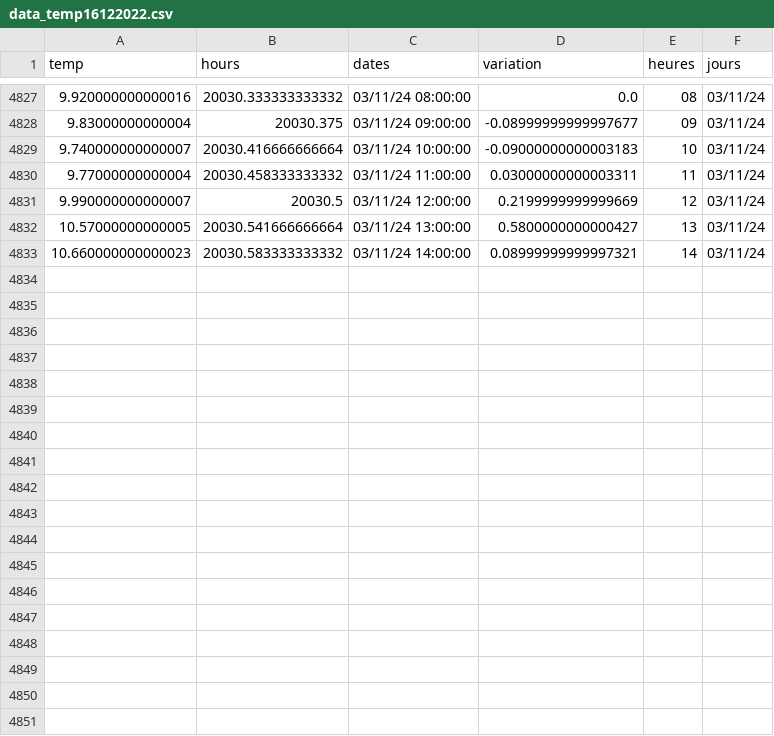
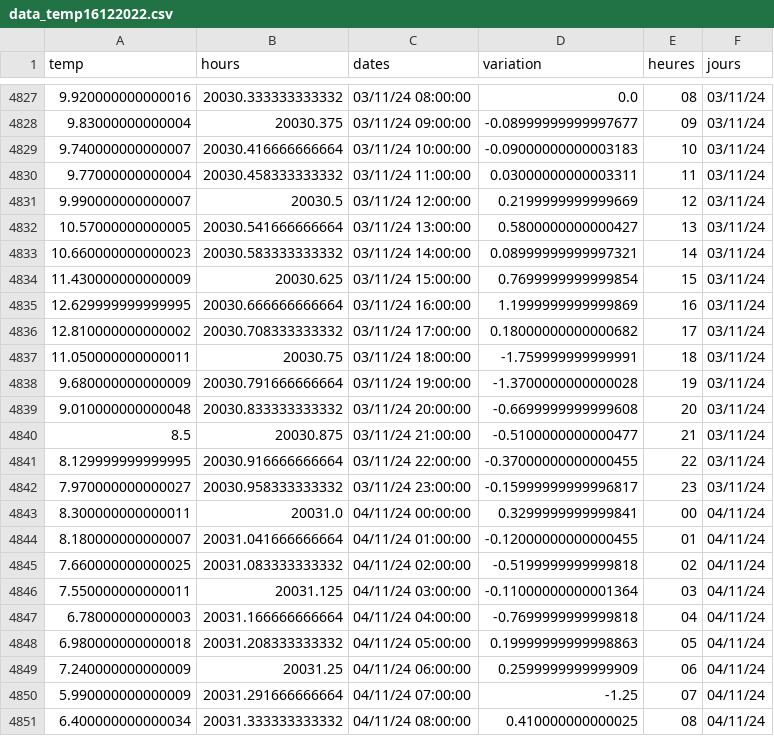
Before and after one commit to jdavid54/jupyter_notebooks, a CSV file: data_temp16122022.csv, drawn as a sheet; only a part is shown, gaps mark what is left out; the diff names each change by its address in the sheet, - before the commit and + after, or states it on an @@ line.

```diff
--- a/data_temp16122022.csv
+++ b/data_temp16122022.csv
+row 4834: 11.430000000000009 | 20030.625 | 03/11/24 15:00:00 | 0.7699999999999854 | 15 | 03/11/24
+row 4835: 12.629999999999995 | 20030.666666666664 | 03/11/24 16:00:00 | 1.1999999999999869 | 16 | 03/11/24
+row 4836: 12.810000000000002 | 20030.708333333332 | 03/11/24 17:00:00 | 0.18000000000000682 | 17 | 03/11/24
+row 4837: 11.050000000000011 | 20030.75 | 03/11/24 18:00:00 | -1.759999999999991 | 18 | 03/11/24
+row 4838: 9.680000000000009 | 20030.791666666664 | 03/11/24 19:00:00 | -1.3700000000000028 | 19 | 03/11/24
+row 4839: 9.010000000000048 | 20030.833333333332 | 03/11/24 20:00:00 | -0.6699999999999608 | 20 | 03/11/24
+row 4840: 8.5 | 20030.875 | 03/11/24 21:00:00 | -0.5100000000000477 | 21 | 03/11/24
+row 4841: 8.129999999999995 | 20030.916666666664 | 03/11/24 22:00:00 | -0.37000000000000455 | 22 | 03/11/24
+row 4842: 7.970000000000027 | 20030.958333333332 | 03/11/24 23:00:00 | -0.15999999999996817 | 23 | 03/11/24
+row 4843: 8.300000000000011 | 20031.0 | 04/11/24 00:00:00 | 0.3299999999999841 | 00 | 04/11/24
+row 4844: 8.180000000000007 | 20031.041666666664 | 04/11/24 01:00:00 | -0.12000000000000455 | 01 | 04/11/24
+row 4845: 7.660000000000025 | 20031.083333333332 | 04/11/24 02:00:00 | -0.5199999999999818 | 02 | 04/11/24
+row 4846: 7.550000000000011 | 20031.125 | 04/11/24 03:00:00 | -0.11000000000001364 | 03 | 04/11/24
+row 4847: 6.78000000000003 | 20031.166666666664 | 04/11/24 04:00:00 | -0.7699999999999818 | 04 | 04/11/24
+row 4848: 6.980000000000018 | 20031.208333333332 | 04/11/24 05:00:00 | 0.19999999999998863 | 05 | 04/11/24
+row 4849: 7.240000000000009 | 20031.25 | 04/11/24 06:00:00 | 0.2599999999999909 | 06 | 04/11/24
+row 4850: 5.990000000000009 | 20031.291666666664 | 04/11/24 07:00:00 | -1.25 | 07 | 04/11/24
+row 4851: 6.400000000000034 | 20031.333333333332 | 04/11/24 08:00:00 | 0.410000000000025 | 08 | 04/11/24
```
Also changed, not shown: 9 other files.
